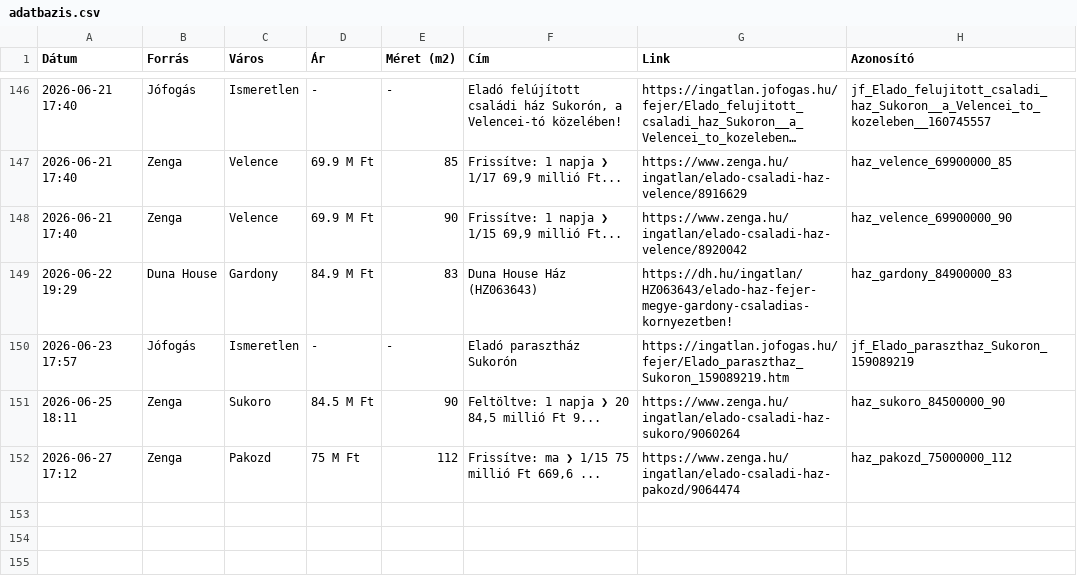
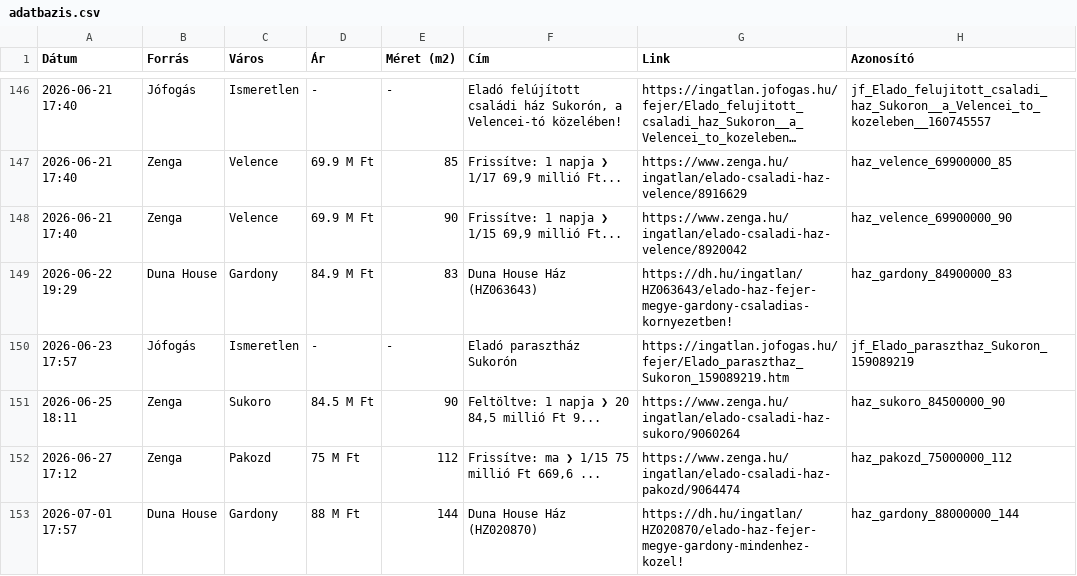
Before and after one commit to davenagy74/ingatlan-figyelo, a CSV file: adatbazis.csv, drawn as a sheet; only a part is shown, gaps mark what is left out; long unchanged cells end in ….

```diff
--- a/adatbazis.csv
+++ b/adatbazis.csv
@@ -152 +152,2 @@ Dátum,Forrás,Város,Ár,Méret (m2),Cím,Link,Azonosító
 2026-06-27 17:12,Zenga,Pakozd,75 M Ft,112,"Frissítve: ma ❯ 1/15 75 millió Ft 669,6 ...",https://www.zenga.hu/ingatlan/elado-csaladi-haz-pakozd/9064474,haz_pakozd_75000000_112
+2026-07-01 17:57,Duna House,Gardony,88 M Ft,144,Duna House Ház (HZ020870),https://dh.hu/ingatlan/HZ020870/elado-haz-fejer-megye-gardony-mindenhez-kozel!,haz_gardony_88000000_144
```
Also changed, not shown: 1 other file.
